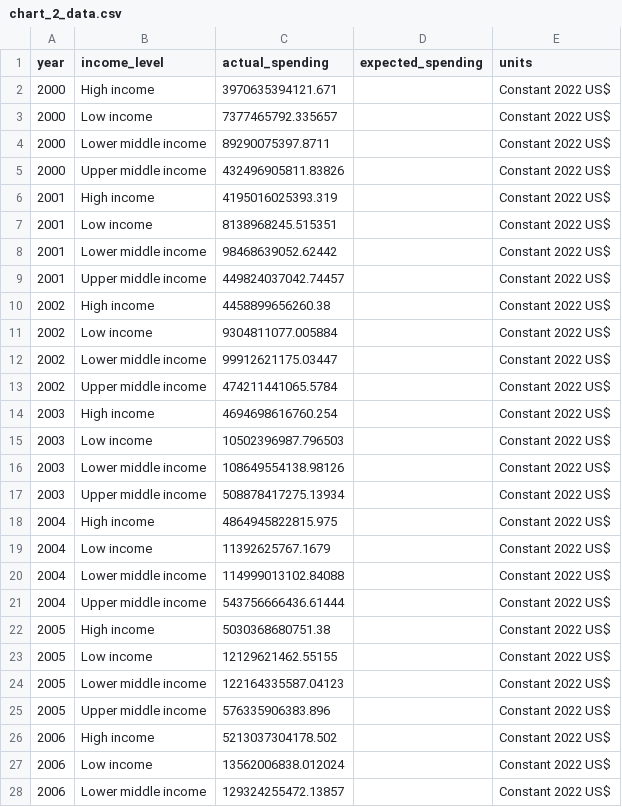
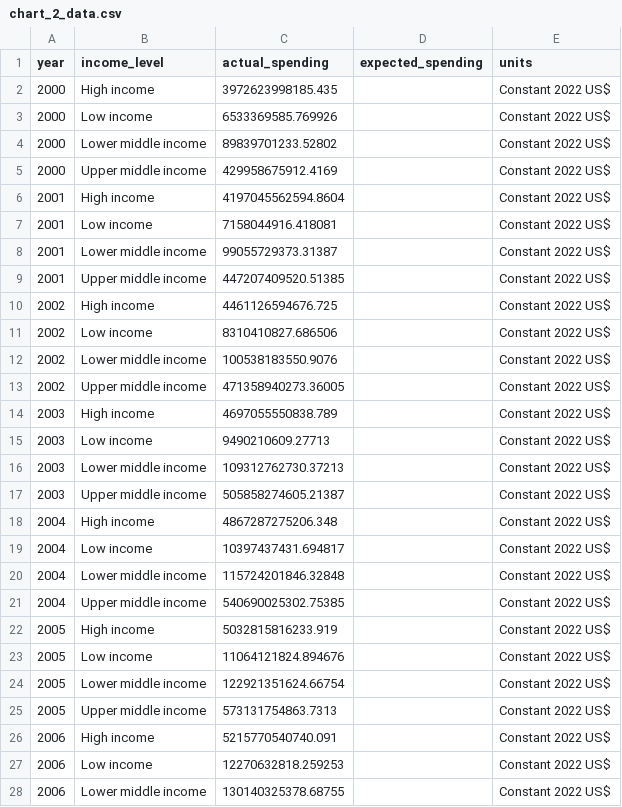
Before and after one commit to ONEcampaign/health_financing_stories, a CSV file: output/story_1/chart_2_data.csv, drawn as a sheet; only a part is shown; the diff covers the shown part only.

```diff
--- a/output/story_1/chart_2_data.csv
+++ b/output/story_1/chart_2_data.csv
@@ -1,28 +1,28 @@
 year,income_level,actual_spending,expected_spending,units
-2000,High income,3970635394121.671,,Constant 2022 US$
-2000,Low income,7377465792.335657,,Constant 2022 US$
-2000,Lower middle income,89290075397.8711,,Constant 2022 US$
-2000,Upper middle income,432496905811.83826,,Constant 2022 US$
-2001,High income,4195016025393.319,,Constant 2022 US$
-2001,Low income,8138968245.515351,,Constant 2022 US$
-2001,Lower middle income,98468639052.62442,,Constant 2022 US$
-2001,Upper middle income,449824037042.74457,,Constant 2022 US$
-2002,High income,4458899656260.38,,Constant 2022 US$
-2002,Low income,9304811077.005884,,Constant 2022 US$
-2002,Lower middle income,99912621175.03447,,Constant 2022 US$
-2002,Upper middle income,474211441065.5784,,Constant 2022 US$
-2003,High income,4694698616760.254,,Constant 2022 US$
-2003,Low income,10502396987.796503,,Constant 2022 US$
-2003,Lower middle income,108649554138.98126,,Constant 2022 US$
-2003,Upper middle income,508878417275.13934,,Constant 2022 US$
-2004,High income,4864945822815.975,,Constant 2022 US$
-2004,Low income,11392625767.1679,,Constant 2022 US$
-2004,Lower middle income,114999013102.84088,,Constant 2022 US$
-2004,Upper middle income,543756666436.61444,,Constant 2022 US$
-2005,High income,5030368680751.38,,Constant 2022 US$
-2005,Low income,12129621462.55155,,Constant 2022 US$
-2005,Lower middle income,122164335587.04123,,Constant 2022 US$
-2005,Upper middle income,576335906383.896,,Constant 2022 US$
-2006,High income,5213037304178.502,,Constant 2022 US$
-2006,Low income,13562006838.012024,,Constant 2022 US$
-2006,Lower middle income,129324255472.13857,,Constant 2022 US$
+2000,High income,3972623998185.435,,Constant 2022 US$
+2000,Low income,6533369585.769926,,Constant 2022 US$
+2000,Lower middle income,89839701233.52802,,Constant 2022 US$
+2000,Upper middle income,429958675912.4169,,Constant 2022 US$
+2001,High income,4197045562594.8604,,Constant 2022 US$
+2001,Low income,7158044916.418081,,Constant 2022 US$
+2001,Lower middle income,99055729373.31387,,Constant 2022 US$
+2001,Upper middle income,447207409520.51385,,Constant 2022 US$
+2002,High income,4461126594676.725,,Constant 2022 US$
+2002,Low income,8310410827.686506,,Constant 2022 US$
+2002,Lower middle income,100538183550.9076,,Constant 2022 US$
+2002,Upper middle income,471358940273.36005,,Constant 2022 US$
+2003,High income,4697055550838.789,,Constant 2022 US$
+2003,Low income,9490210609.27713,,Constant 2022 US$
+2003,Lower middle income,109312762730.37213,,Constant 2022 US$
+2003,Upper middle income,505858274605.21387,,Constant 2022 US$
+2004,High income,4867287275206.348,,Constant 2022 US$
+2004,Low income,10397437431.694817,,Constant 2022 US$
+2004,Lower middle income,115724201846.32848,,Constant 2022 US$
+2004,Upper middle income,540690025302.75385,,Constant 2022 US$
+2005,High income,5032815816233.919,,Constant 2022 US$
+2005,Low income,11064121824.894676,,Constant 2022 US$
+2005,Lower middle income,122921351624.66754,,Constant 2022 US$
+2005,Upper middle income,573131754863.7313,,Constant 2022 US$
+2006,High income,5215770540740.091,,Constant 2022 US$
+2006,Low income,12270632818.259253,,Constant 2022 US$
+2006,Lower middle income,130140325378.68755,,Constant 2022 US$
```
Also changed, not shown: 81 edited cells elsewhere in this file, output/story_1/chart_2.csv.
